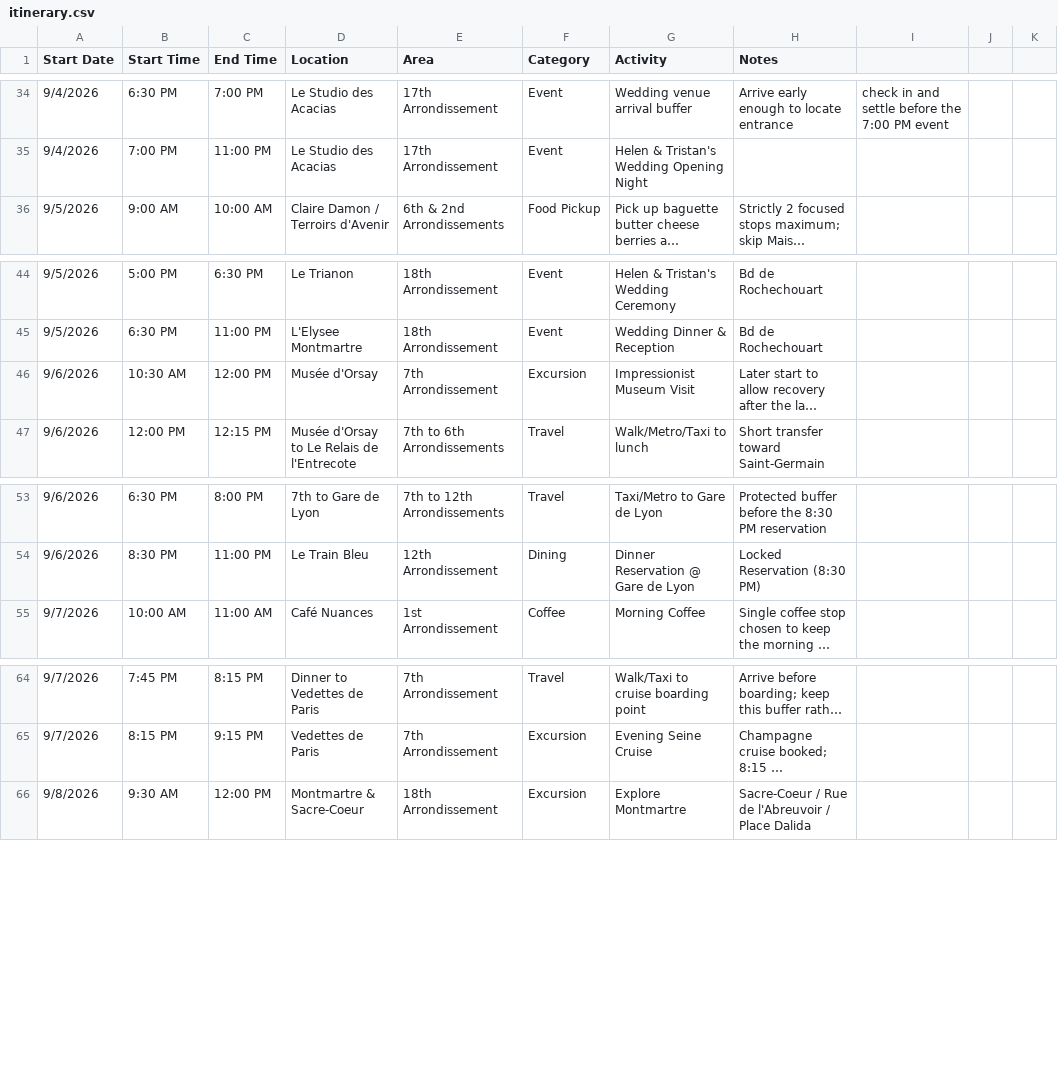
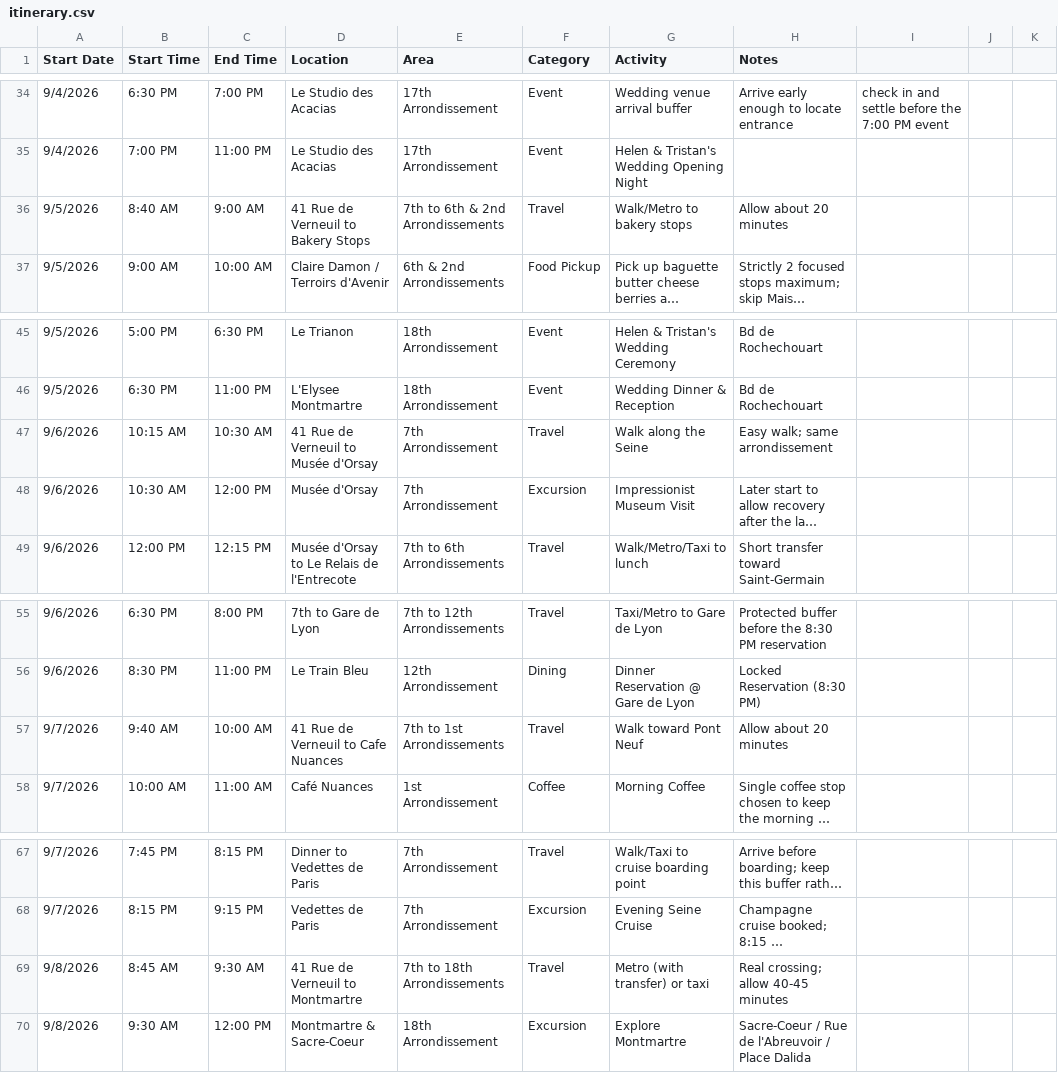
Before and after one commit to luiscvega/luiscvega.github.io, a CSV file: itinerary.csv, drawn as a sheet; only a part is shown, gaps mark what is left out; long unchanged cells end in …; the diff names each change by its address in the sheet, - before the commit and + after, or states it on an @@ line.

```diff
--- a/itinerary.csv
+++ b/itinerary.csv
+row 36: 9/5/2026 | 8:40 AM | 9:00 AM | 41 Rue de Verneuil to Bakery Stops | 7th to 6th & 2nd Arrondissements | Travel | Walk/Metro to bakery stops | Allow about 20 minutes
+row 47: 9/6/2026 | 10:15 AM | 10:30 AM | 41 Rue de Verneuil to Musée d'Orsay | 7th Arrondissement | Travel | Walk along the Seine | Easy walk; same arrondissement
+row 57: 9/7/2026 | 9:40 AM | 10:00 AM | 41 Rue de Verneuil to Cafe Nuances | 7th to 1st Arrondissements | Travel | Walk toward Pont Neuf | Allow about 20 minutes
+row 69: 9/8/2026 | 8:45 AM | 9:30 AM | 41 Rue de Verneuil to Montmartre | 7th to 18th Arrondissements | Travel | Metro (with transfer) or taxi | Real crossing; allow 40-45 minutes
```
Also changed, not shown: 2 other files.
